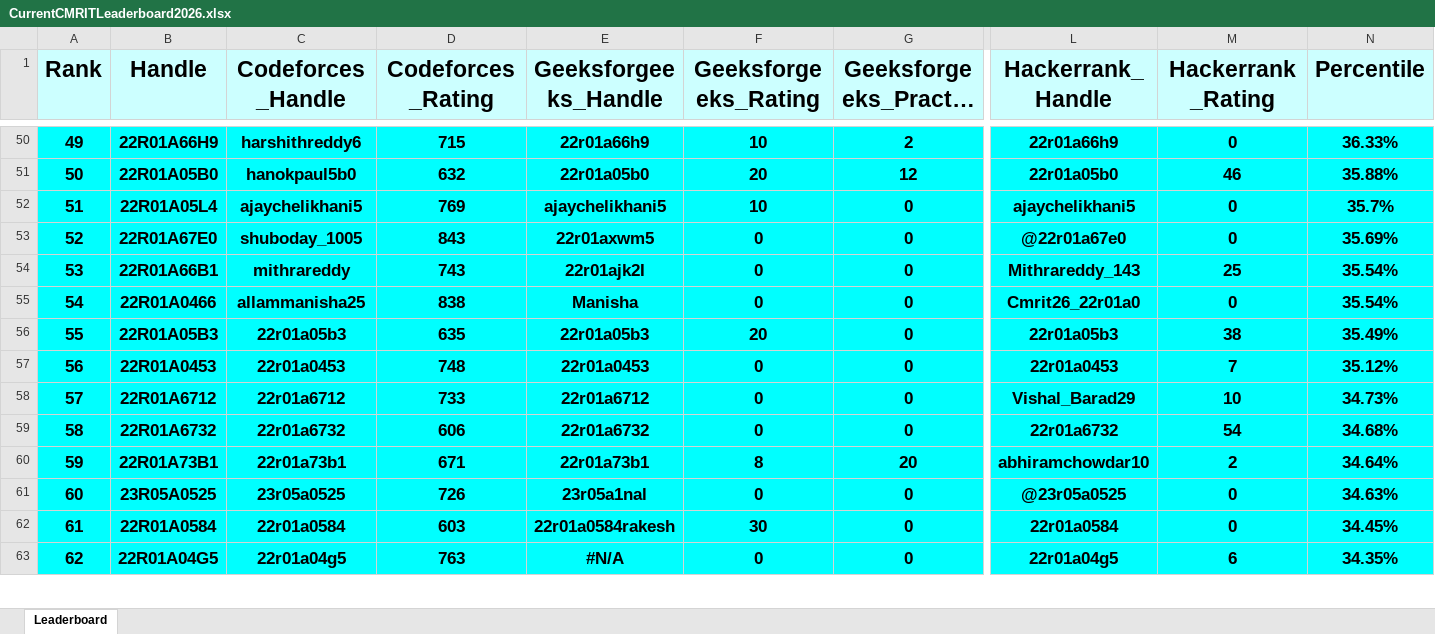
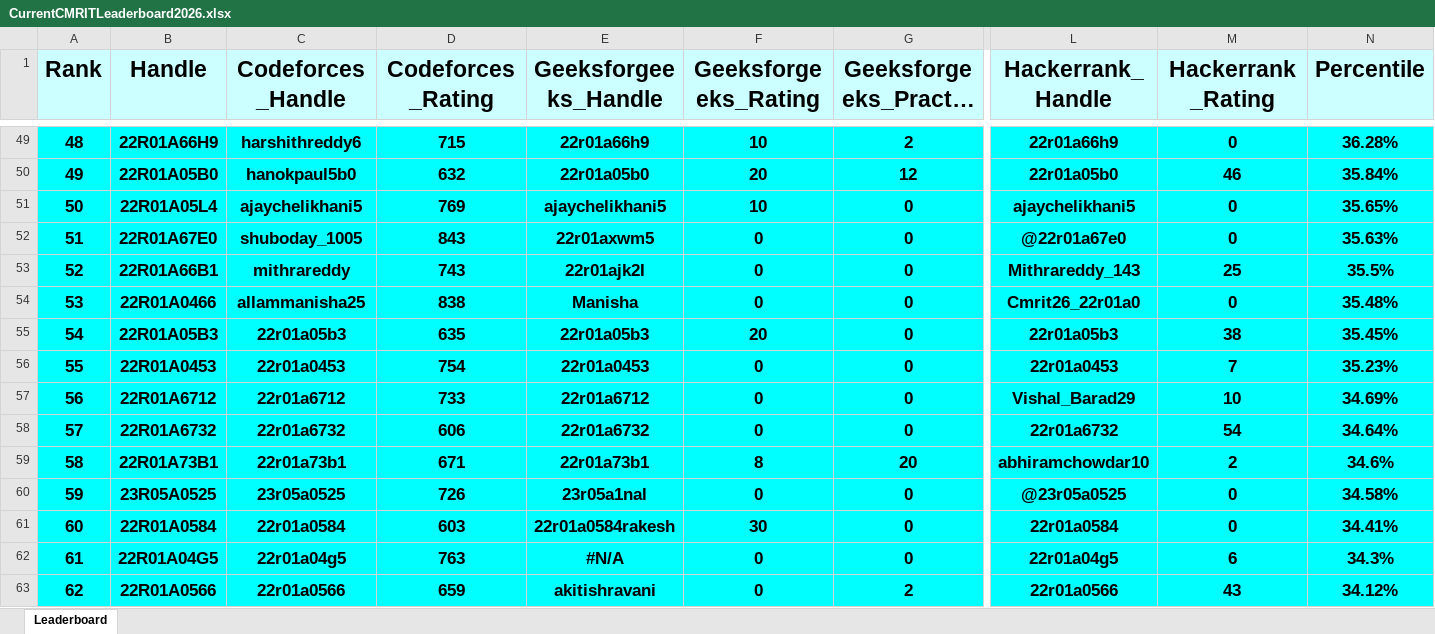
Before and after one commit to dog-broad/CMRIT2026Leaderboard, an Excel workbook: Leaderboards/CurrentCMRITLeaderboard2026.xlsx, sheet Leaderboard, drawn as a sheet; only a part is shown, gaps mark what is left out; long unchanged cells end in …; values as stored, in another font and other column widths than the file's, no borders; addresses are those after the commit; rows hold the shown columns only; the diff covers the shown part only; the diff names each change by its address in the sheet, - before the commit and + after, or states it on an @@ line.

```diff
--- a/Leaderboards/CurrentCMRITLeaderboard2026.xlsx (sheet Leaderboard)
+++ b/Leaderboards/CurrentCMRITLeaderboard2026.xlsx (sheet Leaderboard)
@@ column A (Rank) renumbered between rows 45 and 461 @@
-N49 (Percentile): 36.33%
+N49 (Percentile): 36.28%
-N50 (Percentile): 35.88%
+N50 (Percentile): 35.84%
-N51 (Percentile): 35.7%
+N51 (Percentile): 35.65%
-N52 (Percentile): 35.69%
+N52 (Percentile): 35.63%
-N53 (Percentile): 35.54%
+N53 (Percentile): 35.5%
-N54 (Percentile): 35.54%
+N54 (Percentile): 35.48%
-N55 (Percentile): 35.49%
+N55 (Percentile): 35.45%
-D56 (Codeforces_Rating): 748
+D56 (Codeforces_Rating): 754
-N56 (Percentile): 35.12%
+N56 (Percentile): 35.23%
-N57 (Percentile): 34.73%
+N57 (Percentile): 34.69%
-N58 (Percentile): 34.68%
+N58 (Percentile): 34.64%
-N59 (Percentile): 34.64%
+N59 (Percentile): 34.6%
-N60 (Percentile): 34.63%
+N60 (Percentile): 34.58%
-N61 (Percentile): 34.45%
+N61 (Percentile): 34.41%
-N62 (Percentile): 34.35%
+N62 (Percentile): 34.3%
+row 63: 62 | 22R01A0566 | 22r01a0566 | 659 | akitishravani | 0 | 2 | 22r01a0566 | 43 | 34.12%
```
Also changed, not shown: 26 added rows, 27 removed rows and 246 edited cells elsewhere in this sheet.
